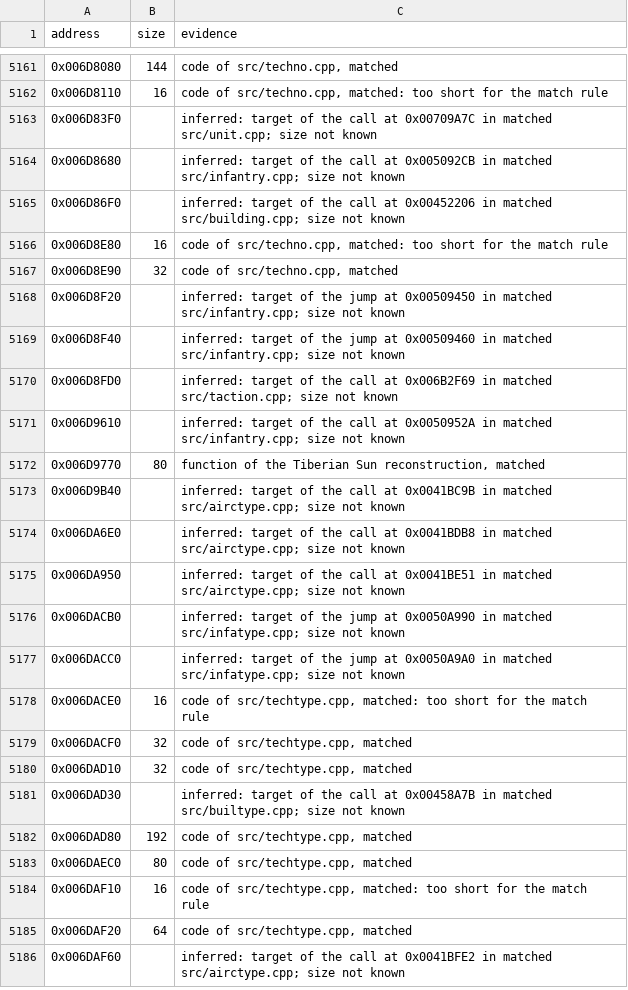
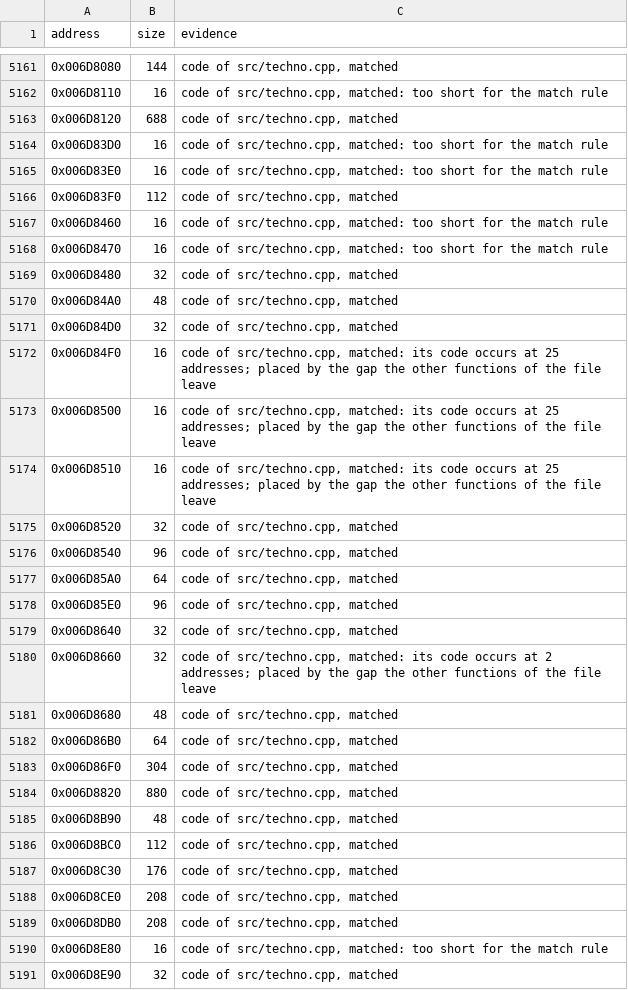
Before and after one commit to meastes/RedAlert2, a CSV file: config/ra2-1.006/functions.csv, drawn as a sheet; only a part is shown, gaps mark what is left out; the shorter side is filled out with more unchanged rows; the diff covers the shown part only.

Commit message:
Match 27 more techno.cpp functions

```diff
--- a/config/ra2-1.006/functions.csv
+++ b/config/ra2-1.006/functions.csv
@@ -5162,5 +5162,29 @@ address,size,evidence
 0x006D8110,16,"code of src/techno.cpp, matched: too short for the match rule"
-0x006D83F0,,"inferred: target of the call at 0x00709A7C in matched src/unit.cpp; size not known"
-0x006D8680,,"inferred: target of the call at 0x005092CB in matched src/infantry.cpp; size not known"
-0x006D86F0,,"inferred: target of the call at 0x00452206 in matched src/building.cpp; size not known"
+0x006D8120,688,"code of src/techno.cpp, matched"
+0x006D83D0,16,"code of src/techno.cpp, matched: too short for the match rule"
+0x006D83E0,16,"code of src/techno.cpp, matched: too short for the match rule"
+0x006D83F0,112,"code of src/techno.cpp, matched"
+0x006D8460,16,"code of src/techno.cpp, matched: too short for the match rule"
+0x006D8470,16,"code of src/techno.cpp, matched: too short for the match rule"
+0x006D8480,32,"code of src/techno.cpp, matched"
+0x006D84A0,48,"code of src/techno.cpp, matched"
+0x006D84D0,32,"code of src/techno.cpp, matched"
+0x006D84F0,16,"code of src/techno.cpp, matched: its code occurs at 25 addresses; placed by the gap the other functions of the file leave"
+0x006D8500,16,"code of src/techno.cpp, matched: its code occurs at 25 addresses; placed by the gap the other functions of the file leave"
+0x006D8510,16,"code of src/techno.cpp, matched: its code occurs at 25 addresses; placed by the gap the other functions of the file leave"
+0x006D8520,32,"code of src/techno.cpp, matched"
+0x006D8540,96,"code of src/techno.cpp, matched"
+0x006D85A0,64,"code of src/techno.cpp, matched"
+0x006D85E0,96,"code of src/techno.cpp, matched"
+0x006D8640,32,"code of src/techno.cpp, matched"
+0x006D8660,32,"code of src/techno.cpp, matched: its code occurs at 2 addresses; placed by the gap the other functions of the file leave"
+0x006D8680,48,"code of src/techno.cpp, matched"
+0x006D86B0,64,"code of src/techno.cpp, matched"
+0x006D86F0,304,"code of src/techno.cpp, matched"
+0x006D8820,880,"code of src/techno.cpp, matched"
+0x006D8B90,48,"code of src/techno.cpp, matched"
+0x006D8BC0,112,"code of src/techno.cpp, matched"
+0x006D8C30,176,"code of src/techno.cpp, matched"
+0x006D8CE0,208,"code of src/techno.cpp, matched"
+0x006D8DB0,208,"code of src/techno.cpp, matched"
 0x006D8E80,16,"code of src/techno.cpp, matched: too short for the match rule"
```
Also changed, not shown: 2 added rows elsewhere in this file, config/ra2-1.006/modules.csv, 1 other file.
